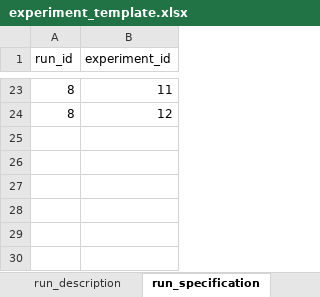
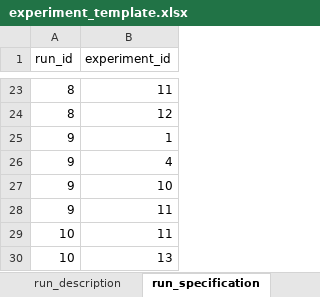
Before and after one commit to tprunarsson/BCS, an Excel workbook: lsh_data_processing/experiment_template.xlsx, sheet run_specification, drawn as a sheet; only a part is shown, gaps mark what is left out; values as stored, in another font and other column widths than the file's, no borders; the diff names each change by its address in the sheet, - before the commit and + after, or states it on an @@ line.

```diff
--- a/lsh_data_processing/experiment_template.xlsx (sheet run_specification)
+++ b/lsh_data_processing/experiment_template.xlsx (sheet run_specification)
+row 25: 9 | 1
+row 26: 9 | 4
+row 27: 9 | 10
+row 28: 9 | 11
+row 29: 10 | 11
+row 30: 10 | 13
```
Also changed, not shown: sheet experiment_specification, sheet experiment_description, sheet run_description.
